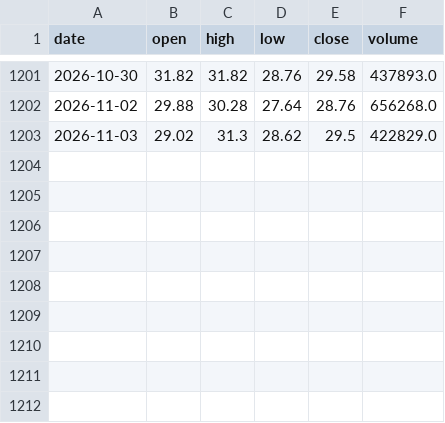
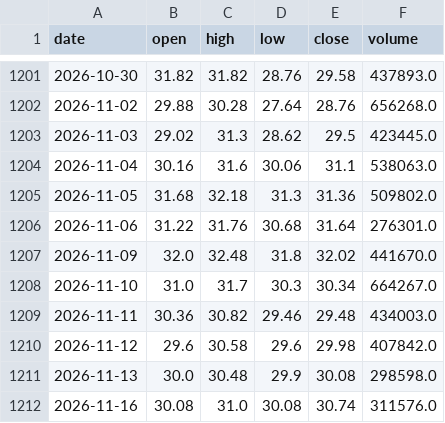
Before and after one commit to Teomanbasar/ikarus-motor, a CSV file: arama/veri/ERCB.csv, drawn as a sheet; only a part is shown, gaps mark what is left out.

```diff
--- a/arama/veri/ERCB.csv
+++ b/arama/veri/ERCB.csv
@@ -1202,2 +1202,11 @@ date,open,high,low,close,volume
 2026-11-02,29.88,30.28,27.64,28.76,656268.0
-2026-11-03,29.02,31.3,28.62,29.5,422829.0
+2026-11-03,29.02,31.3,28.62,29.5,423445.0
+2026-11-04,30.16,31.6,30.06,31.1,538063.0
+2026-11-05,31.68,32.18,31.3,31.36,509802.0
+2026-11-06,31.22,31.76,30.68,31.64,276301.0
+2026-11-09,32.0,32.48,31.8,32.02,441670.0
+2026-11-10,31.0,31.7,30.3,30.34,664267.0
+2026-11-11,30.36,30.82,29.46,29.48,434003.0
+2026-11-12,29.6,30.58,29.6,29.98,407842.0
+2026-11-13,30.0,30.48,29.9,30.08,298598.0
+2026-11-16,30.08,31.0,30.08,30.74,311576.0
```
Also changed, not shown: arama/veri/EREGL.csv, arama/veri/GESAN.csv, 14 other files.
